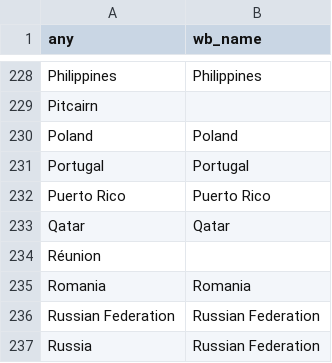
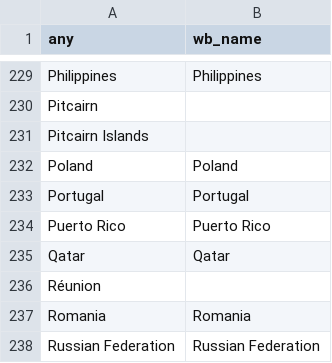
Before and after one commit to adrivsh/country_names, a CSV file: out/any_name_to_wb_name.csv, drawn as a sheet; only a part is shown, gaps mark what is left out; the shorter side is filled out with more unchanged rows; the diff covers the shown part only; the diff names each change by its address in the sheet, - before the commit and + after, or states it on an @@ line.

```diff
--- a/out/any_name_to_wb_name.csv
+++ b/out/any_name_to_wb_name.csv
+row 231: Pitcairn Islands
```
Also changed, not shown: 7 added rows and 1 removed row elsewhere in this file.
